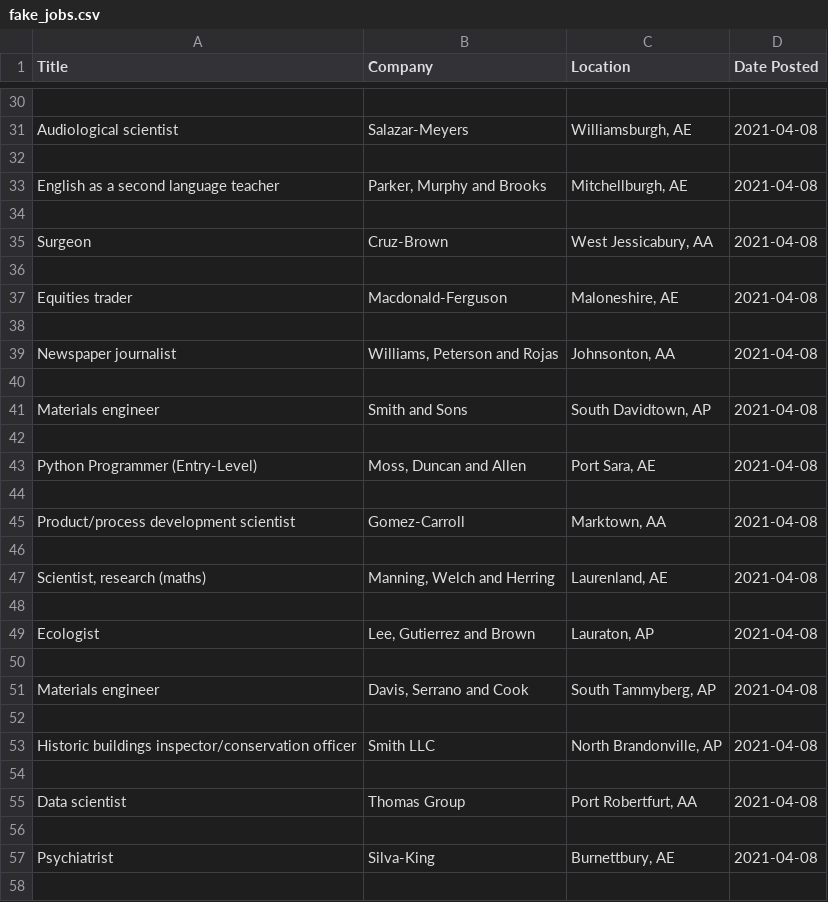
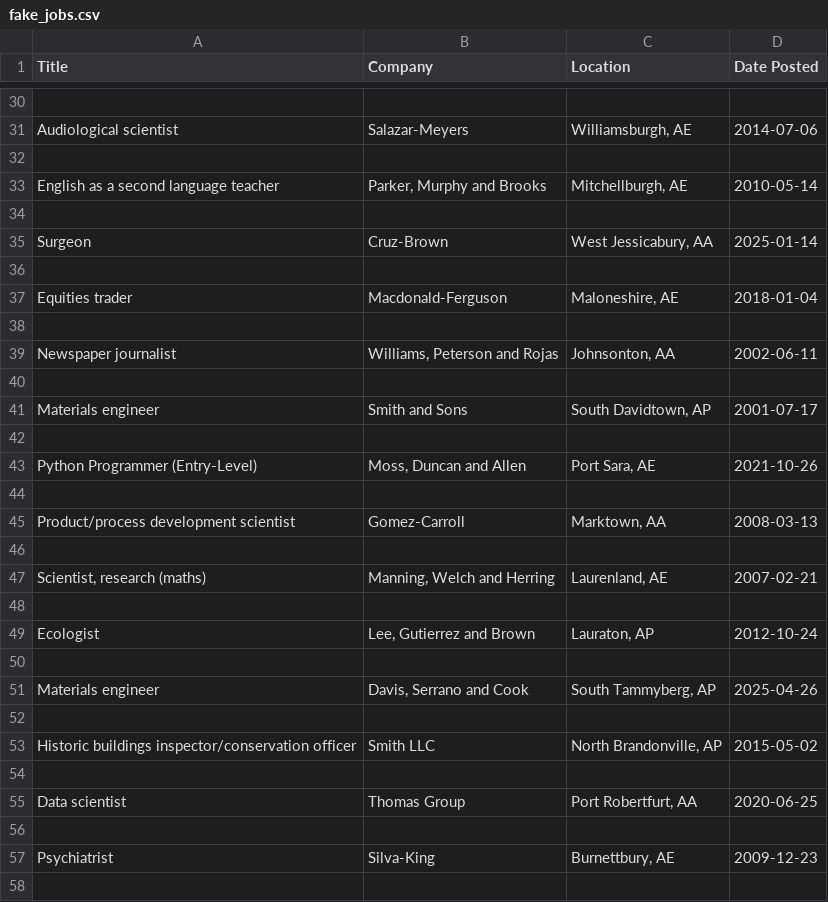
Before and after one commit to KyleighHarkless/Job_Search, a CSV file: fake_jobs.csv, drawn as a sheet; only a part is shown, gaps mark what is left out; the diff covers the shown part only; the diff names each change by its address in the sheet, - before the commit and + after, or states it on an @@ line.

```diff
--- a/fake_jobs.csv
+++ b/fake_jobs.csv
-D31 (Date Posted): 2021-04-08
+D31 (Date Posted): 2014-07-06
-D33 (Date Posted): 2021-04-08
+D33 (Date Posted): 2010-05-14
-D35 (Date Posted): 2021-04-08
+D35 (Date Posted): 2025-01-14
-D37 (Date Posted): 2021-04-08
+D37 (Date Posted): 2018-01-04
-D39 (Date Posted): 2021-04-08
+D39 (Date Posted): 2002-06-11
-D41 (Date Posted): 2021-04-08
+D41 (Date Posted): 2001-07-17
-D43 (Date Posted): 2021-04-08
+D43 (Date Posted): 2021-10-26
-D45 (Date Posted): 2021-04-08
+D45 (Date Posted): 2008-03-13
-D47 (Date Posted): 2021-04-08
+D47 (Date Posted): 2007-02-21
-D49 (Date Posted): 2021-04-08
+D49 (Date Posted): 2012-10-24
-D51 (Date Posted): 2021-04-08
+D51 (Date Posted): 2025-04-26
-D53 (Date Posted): 2021-04-08
+D53 (Date Posted): 2015-05-02
-D55 (Date Posted): 2021-04-08
+D55 (Date Posted): 2020-06-25
-D57 (Date Posted): 2021-04-08
+D57 (Date Posted): 2009-12-23
```
Also changed, not shown: 86 edited cells elsewhere in this file, 4 other files.
